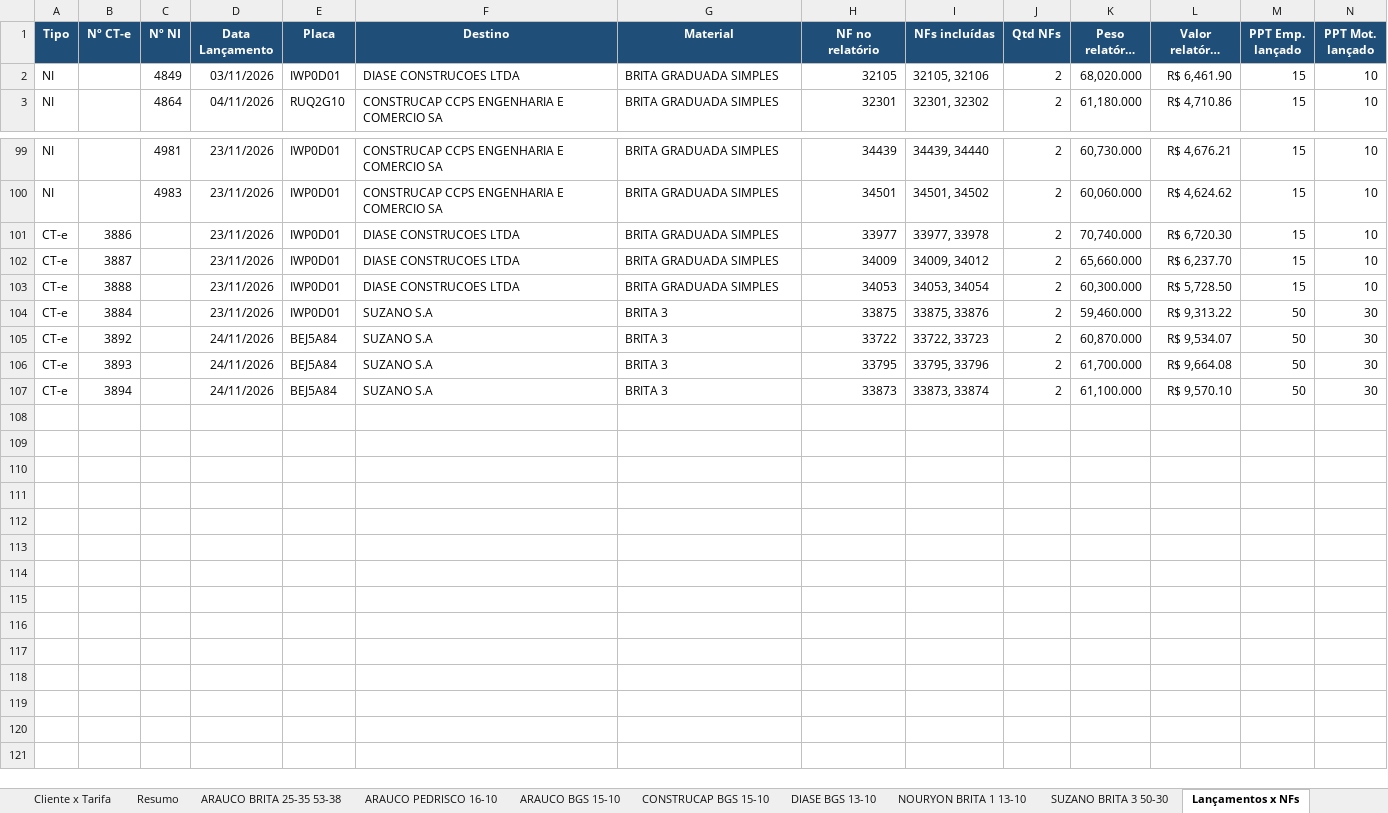
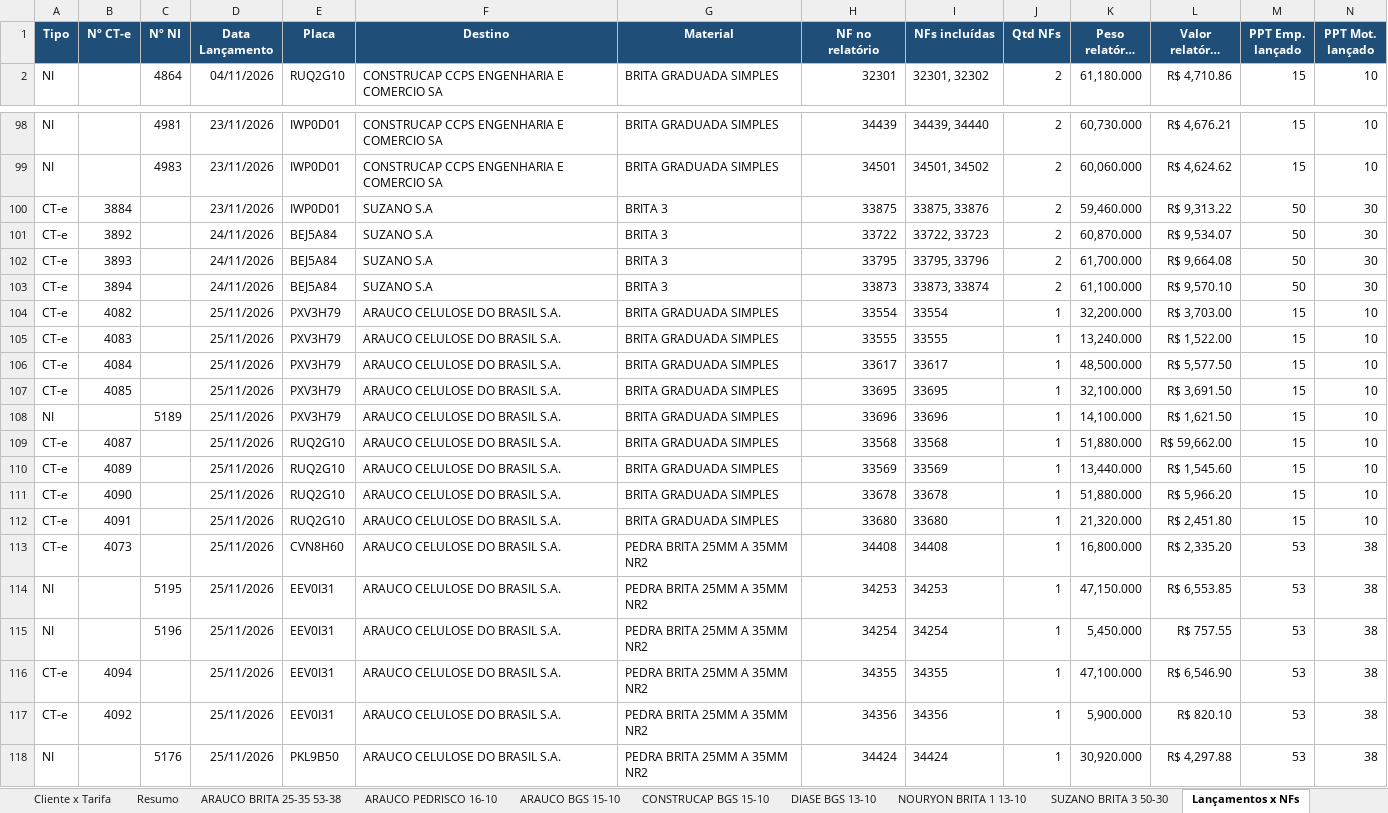
Before and after one commit to antoniolobatoadm-gif/WHATS, an Excel workbook: NFs_novembro/Relatorio_NFs.xlsx, sheet Lançamentos x NFs, drawn as a sheet; only a part is shown, gaps mark what is left out; long unchanged cells end in …; values as stored, in another font and other column widths than the file's, no borders; removed rows and columns are numbered as before the commit, all else as after; rows hold the shown columns only; the diff covers the shown part only; the diff names each change by its address in the sheet, - before the commit and + after, or states it on an @@ line.

```diff
--- a/NFs_novembro/Relatorio_NFs.xlsx (sheet Lançamentos x NFs)
+++ b/NFs_novembro/Relatorio_NFs.xlsx (sheet Lançamentos x NFs)
-row 2: NI |  | 4849 | 03/11/2026 | IWP0D01 | DIASE CONSTRUCOES LTDA | BRITA GRADUADA SIMPLES | 32105 | 32105, 32106 | 2 | 68,020.000 | R$ 6,461.90 | 15 | 10
-row 101: CT-e | 3886 |  | 23/11/2026 | IWP0D01 | DIASE CONSTRUCOES LTDA | BRITA GRADUADA SIMPLES | 33977 | 33977, 33978 | 2 | 70,740.000 | R$ 6,720.30 | 15 | 10
-row 102: CT-e | 3887 |  | 23/11/2026 | IWP0D01 | DIASE CONSTRUCOES LTDA | BRITA GRADUADA SIMPLES | 34009 | 34009, 34012 | 2 | 65,660.000 | R$ 6,237.70 | 15 | 10
-row 103: CT-e | 3888 |  | 23/11/2026 | IWP0D01 | DIASE CONSTRUCOES LTDA | BRITA GRADUADA SIMPLES | 34053 | 34053, 34054 | 2 | 60,300.000 | R$ 5,728.50 | 15 | 10
+row 104: CT-e | 4082 |  | 25/11/2026 | PXV3H79 | ARAUCO CELULOSE DO BRASIL S.A. | BRITA GRADUADA SIMPLES | 33554 | 33554 | 1 | 32,200.000 | R$ 3,703.00 | 15 | 10
+row 105: CT-e | 4083 |  | 25/11/2026 | PXV3H79 | ARAUCO CELULOSE DO BRASIL S.A. | BRITA GRADUADA SIMPLES | 33555 | 33555 | 1 | 13,240.000 | R$ 1,522.00 | 15 | 10
+row 106: CT-e | 4084 |  | 25/11/2026 | PXV3H79 | ARAUCO CELULOSE DO BRASIL S.A. | BRITA GRADUADA SIMPLES | 33617 | 33617 | 1 | 48,500.000 | R$ 5,577.50 | 15 | 10
+row 107: CT-e | 4085 |  | 25/11/2026 | PXV3H79 | ARAUCO CELULOSE DO BRASIL S.A. | BRITA GRADUADA SIMPLES | 33695 | 33695 | 1 | 32,100.000 | R$ 3,691.50 | 15 | 10
+row 108: NI |  | 5189 | 25/11/2026 | PXV3H79 | ARAUCO CELULOSE DO BRASIL S.A. | BRITA GRADUADA SIMPLES | 33696 | 33696 | 1 | 14,100.000 | R$ 1,621.50 | 15 | 10
+row 109: CT-e | 4087 |  | 25/11/2026 | RUQ2G10 | ARAUCO CELULOSE DO BRASIL S.A. | BRITA GRADUADA SIMPLES | 33568 | 33568 | 1 | 51,880.000 | R$ 59,662.00 | 15 | 10
+row 110: CT-e | 4089 |  | 25/11/2026 | RUQ2G10 | ARAUCO CELULOSE DO BRASIL S.A. | BRITA GRADUADA SIMPLES | 33569 | 33569 | 1 | 13,440.000 | R$ 1,545.60 | 15 | 10
+row 111: CT-e | 4090 |  | 25/11/2026 | RUQ2G10 | ARAUCO CELULOSE DO BRASIL S.A. | BRITA GRADUADA SIMPLES | 33678 | 33678 | 1 | 51,880.000 | R$ 5,966.20 | 15 | 10
+row 112: CT-e | 4091 |  | 25/11/2026 | RUQ2G10 | ARAUCO CELULOSE DO BRASIL S.A. | BRITA GRADUADA SIMPLES | 33680 | 33680 | 1 | 21,320.000 | R$ 2,451.80 | 15 | 10
+row 113: CT-e | 4073 |  | 25/11/2026 | CVN8H60 | ARAUCO CELULOSE DO BRASIL S.A. | PEDRA BRITA 25MM A 35MM NR2 | 34408 | 34408 | 1 | 16,800.000 | R$ 2,335.20 | 53 | 38
+row 114: NI |  | 5195 | 25/11/2026 | EEV0I31 | ARAUCO CELULOSE DO BRASIL S.A. | PEDRA BRITA 25MM A 35MM NR2 | 34253 | 34253 | 1 | 47,150.000 | R$ 6,553.85 | 53 | 38
+row 115: NI |  | 5196 | 25/11/2026 | EEV0I31 | ARAUCO CELULOSE DO BRASIL S.A. | PEDRA BRITA 25MM A 35MM NR2 | 34254 | 34254 | 1 | 5,450.000 | R$ 757.55 | 53 | 38
+row 116: CT-e | 4094 |  | 25/11/2026 | EEV0I31 | ARAUCO CELULOSE DO BRASIL S.A. | PEDRA BRITA 25MM A 35MM NR2 | 34355 | 34355 | 1 | 47,100.000 | R$ 6,546.90 | 53 | 38
+row 117: CT-e | 4092 |  | 25/11/2026 | EEV0I31 | ARAUCO CELULOSE DO BRASIL S.A. | PEDRA BRITA 25MM A 35MM NR2 | 34356 | 34356 | 1 | 5,900.000 | R$ 820.10 | 53 | 38
+row 118: NI |  | 5176 | 25/11/2026 | PKL9B50 | ARAUCO CELULOSE DO BRASIL S.A. | PEDRA BRITA 25MM A 35MM NR2 | 34424 | 34424 | 1 | 30,920.000 | R$ 4,297.88 | 53 | 38
```
Also changed, not shown: 35 added rows elsewhere in this sheet, sheet Não lançadas, sheet Todas as NFs, sheet DIASE BGS 13-10, sheet ARAUCO BRITA 25-35 53-38, sheet ARAUCO BGS 15-10, sheet SUZANO BRITA 3 50-30, 2 more sheets, 1 other file.
